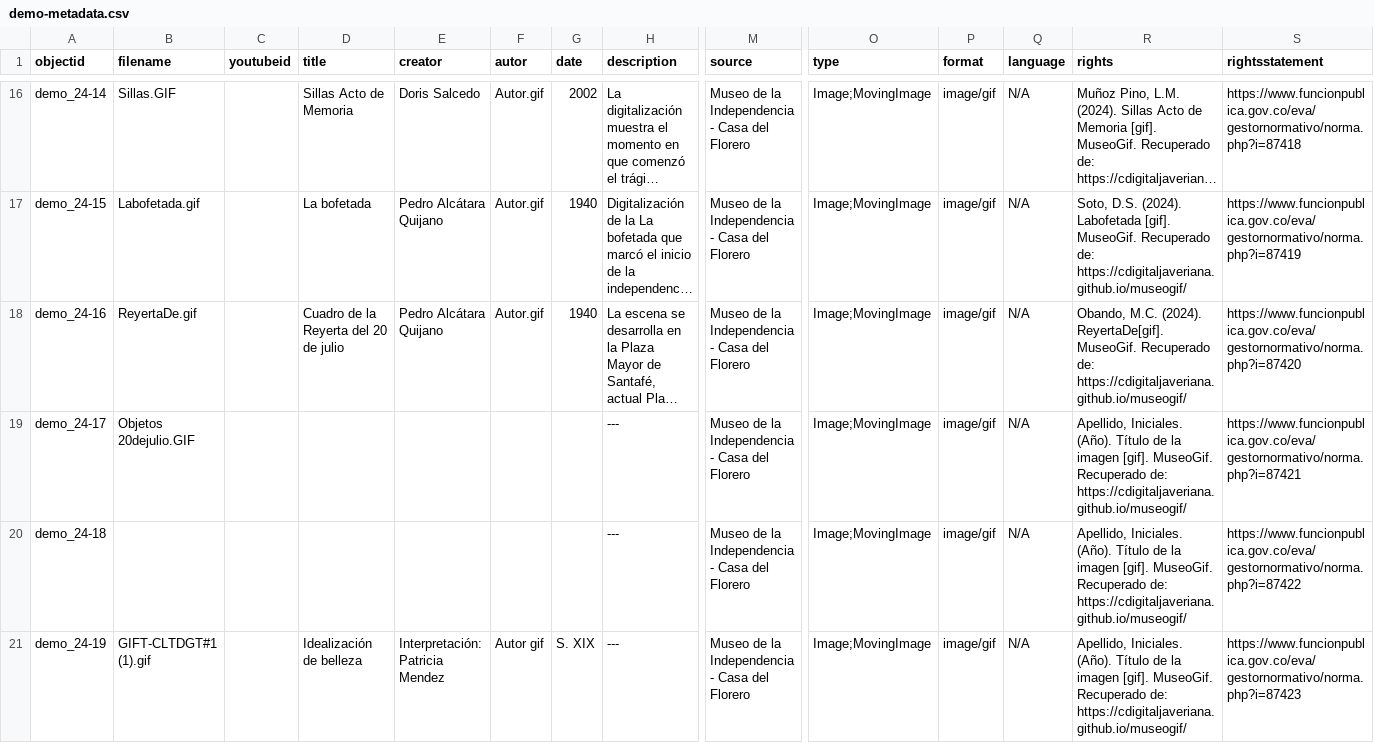
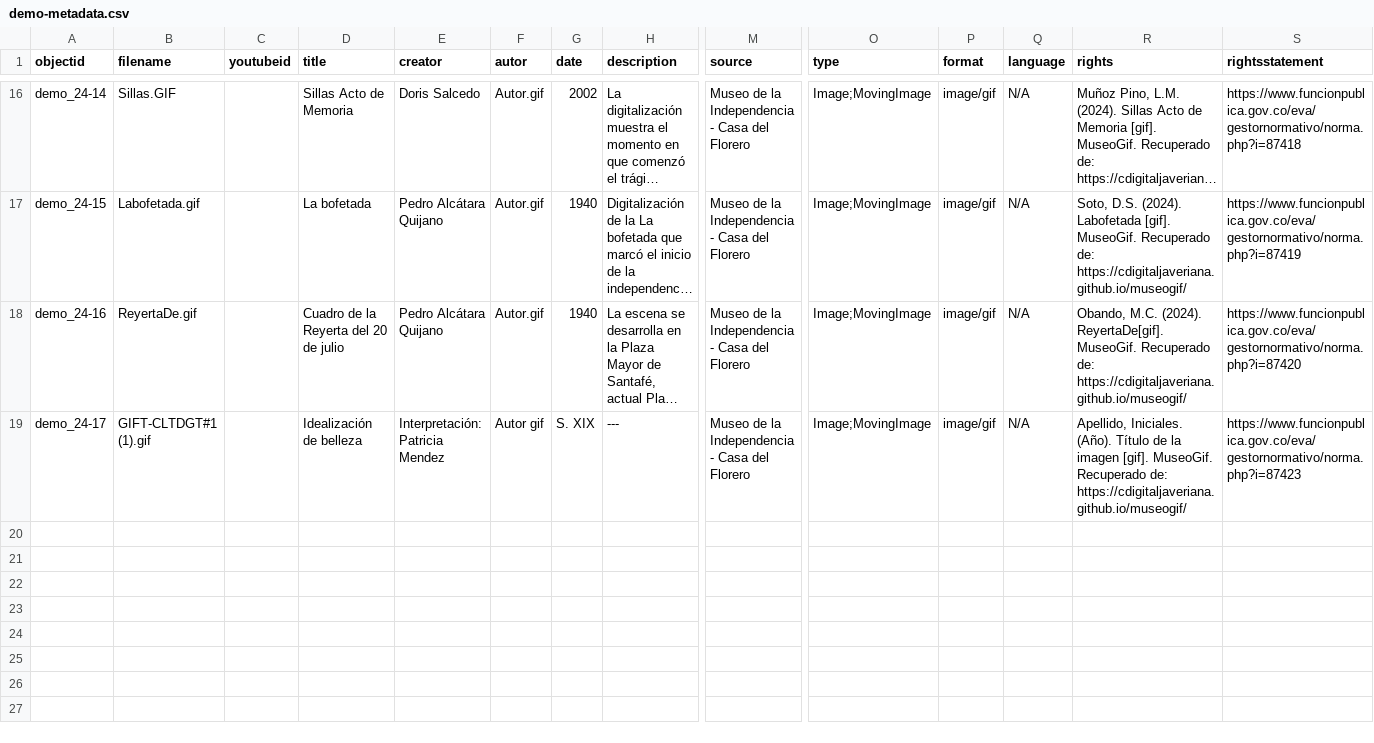
Before and after one commit to nitaacosta/museogif, a CSV file: _data/demo-metadata.csv, drawn as a sheet; only a part is shown, gaps mark what is left out; long unchanged cells end in …; removed rows and columns are numbered as before the commit, all else as after; rows hold the shown columns only; the diff names each change by its address in the sheet, - before the commit and + after, or states it on an @@ line.

Commit message:
Update demo-metadata.csv

```diff
--- a/_data/demo-metadata.csv
+++ b/_data/demo-metadata.csv
-row 19: demo_24-17 | Objetos 20dejulio.GIF |  |  |  |  |  | --- | Museo de la Independencia - Casa del Florero | Image;MovingImage | image/gif | N/A | Apellido, Iniciales. (Año). Título de la imagen [gif]. MuseoGif. Recuperado de: https://cdigitaljaveriana.github.io/museogif/ | https://www.funcionpublica.gov.co/eva/gestornormativo/norma.php?i=87421
-row 20: demo_24-18 |  |  |  |  |  |  | --- | Museo de la Independencia - Casa del Florero | Image;MovingImage | image/gif | N/A | Apellido, Iniciales. (Año). Título de la imagen [gif]. MuseoGif. Recuperado de: https://cdigitaljaveriana.github.io/museogif/ | https://www.funcionpublica.gov.co/eva/gestornormativo/norma.php?i=87422
-A19 (objectid): demo_24-19
+A19 (objectid): demo_24-17
```
